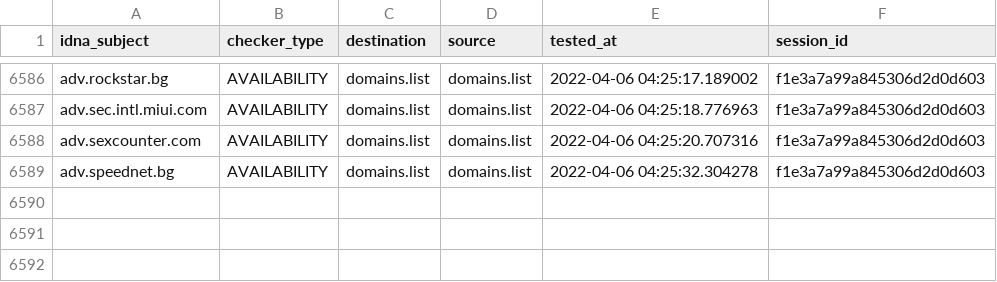
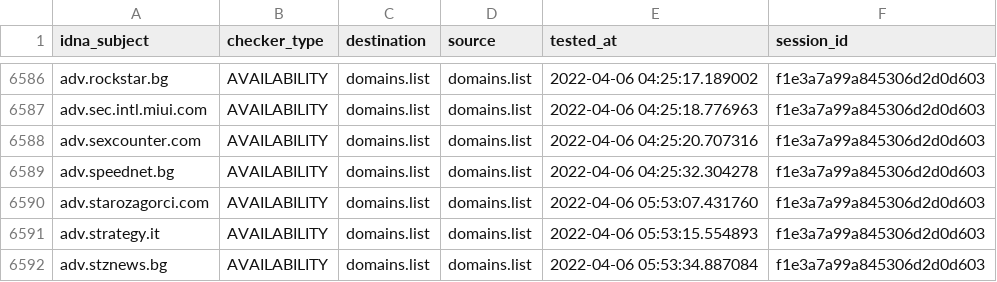
Before and after one commit to Ultimate-Hosts-Blacklist/Wiggum27_Blockers, a CSV file: output/domains.list/continue.csv, drawn as a sheet; only a part is shown, gaps mark what is left out; the diff names each change by its address in the sheet, - before the commit and + after, or states it on an @@ line.

```diff
--- a/output/domains.list/continue.csv
+++ b/output/domains.list/continue.csv
+row 6590: adv.starozagorci.com | AVAILABILITY | domains.list | domains.list | 2022-04-06 05:53:07.431760 | f1e3a7a99a845306d2d0d603
+row 6591: adv.strategy.it | AVAILABILITY | domains.list | domains.list | 2022-04-06 05:53:15.554893 | f1e3a7a99a845306d2d0d603
+row 6592: adv.stznews.bg | AVAILABILITY | domains.list | domains.list | 2022-04-06 05:53:34.887084 | f1e3a7a99a845306d2d0d603
```
Also changed, not shown: 7 other files.
